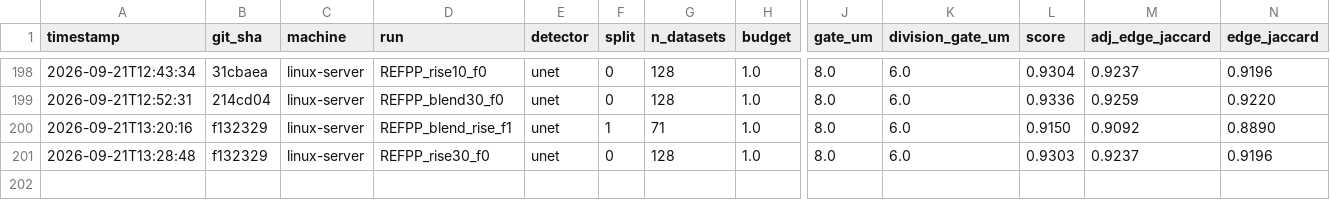
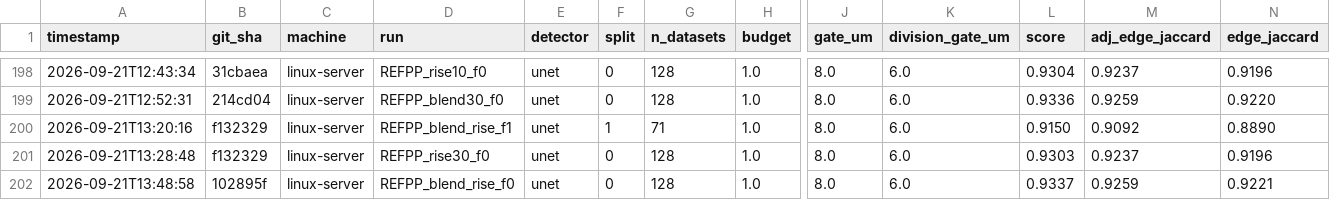
Before and after one commit to filipp-lotsmanov/Volt-biohub, a CSV file: experiments.csv, drawn as a sheet; only a part is shown, gaps mark what is left out; rows hold the shown columns only; the diff names each change by its address in the sheet, - before the commit and + after, or states it on an @@ line.

```diff
--- a/experiments.csv
+++ b/experiments.csv
+row 202: 2026-09-21T13:48:58 | 102895f | linux-server | REFPP_blend_rise_f0 | unet | 0 | 128 | 1.0 | 8.0 | 6.0 | 0.9337 | 0.9259 | 0.9221
```
Also changed, not shown: 1 other file.
